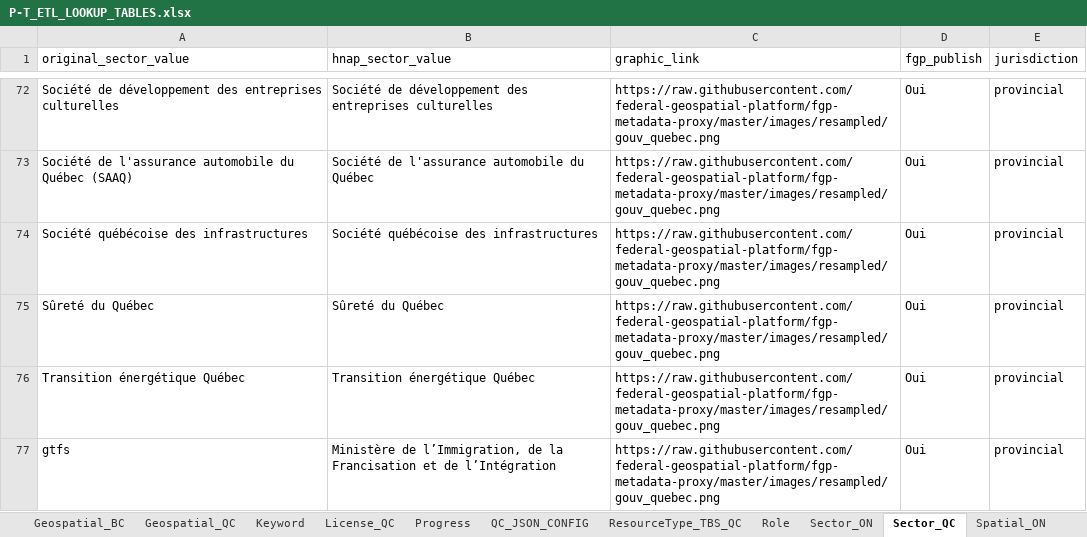
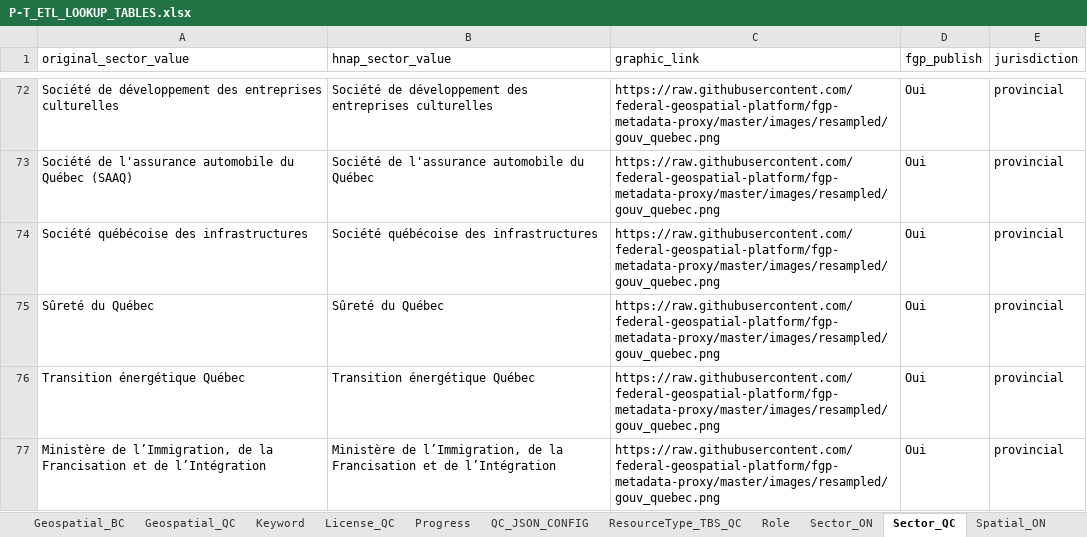
Before and after one commit to federal-geospatial-platform/fgp-metadata-proxy, an Excel workbook: FME_files/LOOKUP_TABLES/P-T_ETL_LOOKUP_TABLES.xlsx, sheet Sector_QC, drawn as a sheet; only a part is shown, gaps mark what is left out; values as stored, in another font and other column widths than the file's, no borders; the diff names each change by its address in the sheet, - before the commit and + after, or states it on an @@ line.

Commit message:
Update P-T_ETL_LOOKUP_TABLES.xlsx
New qc datasets

```diff
--- a/FME_files/LOOKUP_TABLES/P-T_ETL_LOOKUP_TABLES.xlsx (sheet Sector_QC)
+++ b/FME_files/LOOKUP_TABLES/P-T_ETL_LOOKUP_TABLES.xlsx (sheet Sector_QC)
-A77 (original_sector_value): gtfs
+A77 (original_sector_value): Ministère de l’Immigration, de la Francisation et de l’Intégration
```
